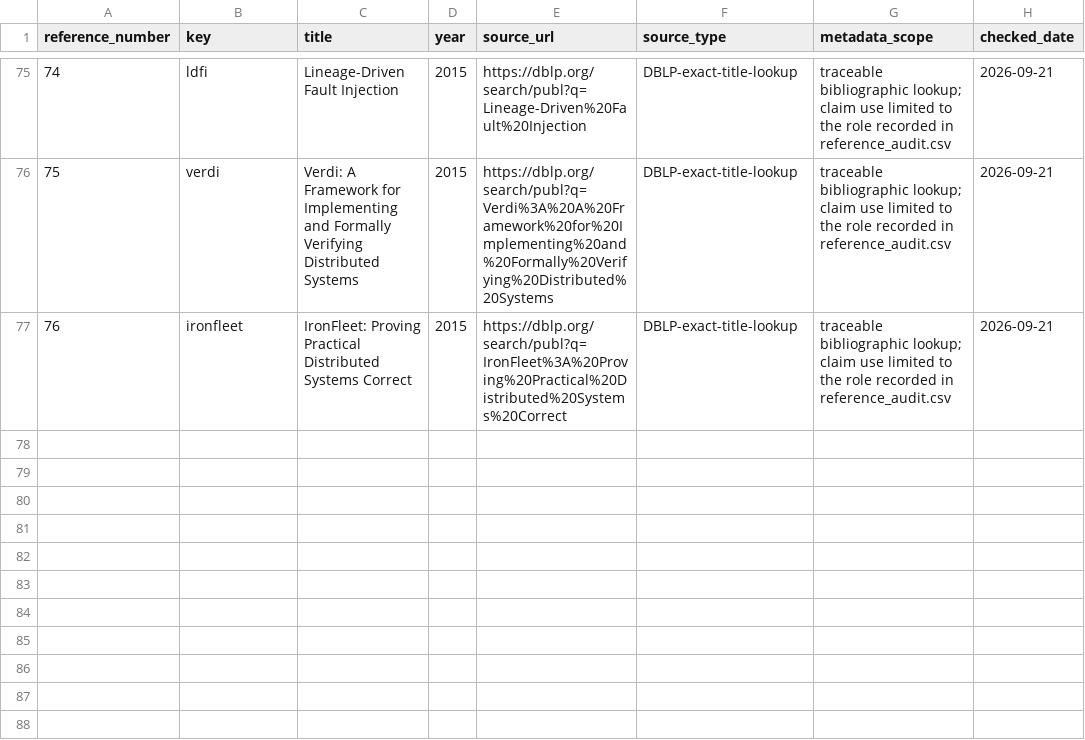
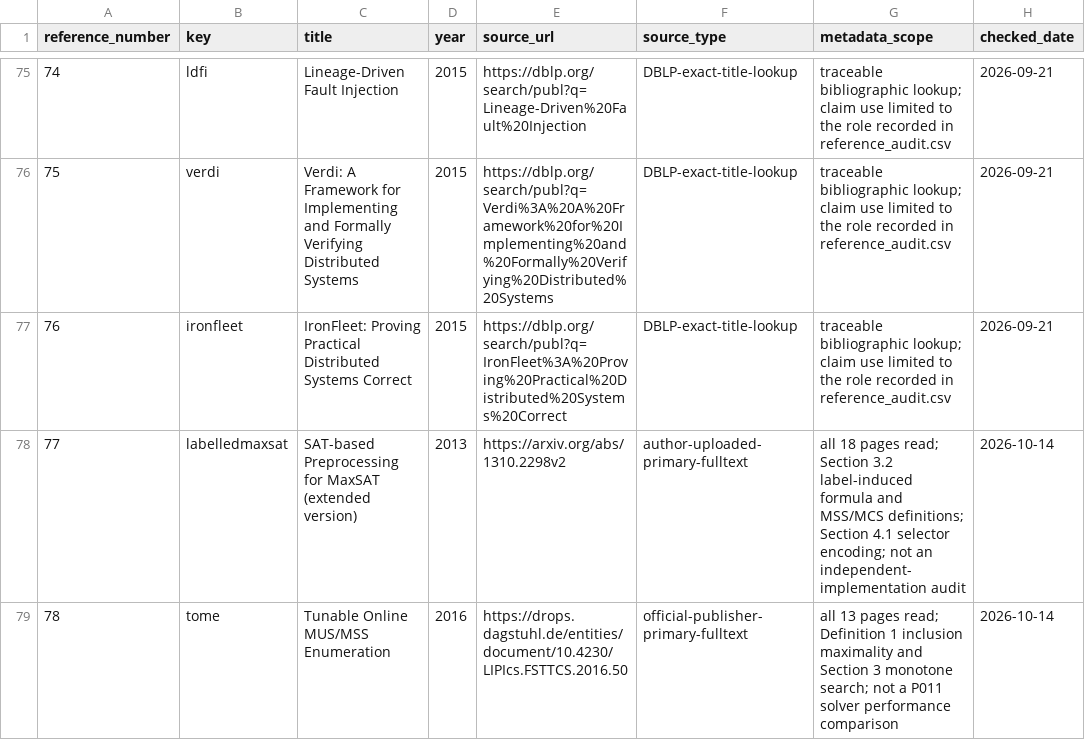
Before and after one commit to Haoyi-Zhang/RolloutFrontier, a CSV file: reference_sources.csv, drawn as a sheet; only a part is shown, gaps mark what is left out.

```diff
--- a/reference_sources.csv
+++ b/reference_sources.csv
@@ -77 +77,3 @@ reference_number,key,title,year,source_url,source_type,metadata_scope,checked_da
 76,ironfleet,IronFleet: Proving Practical Distributed Systems Correct,2015,https://dblp.org/search/publ?q=IronFleet%3A%20Proving%20Practical%20Distributed%20Systems%20Correct,DBLP-exact-title-lookup,traceable bibliographic lookup; claim use limited to the role recorded in reference_audit.csv,2026-09-21
+77,labelledmaxsat,SAT-based Preprocessing for MaxSAT (extended version),2013,https://arxiv.org/abs/1310.2298v2,author-uploaded-primary-fulltext,all 18 pages read; Section 3.2 label-induced formula and MSS/MCS definitions; Section 4.1 selector encoding; not an independent-implementation audit,2026-10-14
+78,tome,Tunable Online MUS/MSS Enumeration,2016,https://drops.dagstuhl.de/entities/document/10.4230/LIPIcs.FSTTCS.2016.50,official-publisher-primary-fulltext,all 13 pages read; Definition 1 inclusion maximality and Section 3 monotone search; not a P011 solver performance comparison,2026-10-14
```
Also changed, not shown: claim_evidence_ledger.csv, reference_audit.csv, 34 other files.
